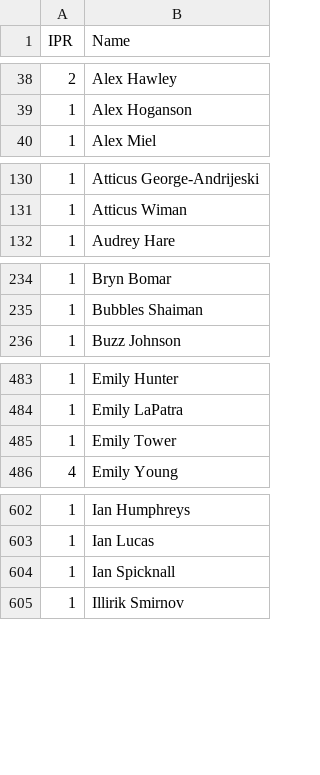
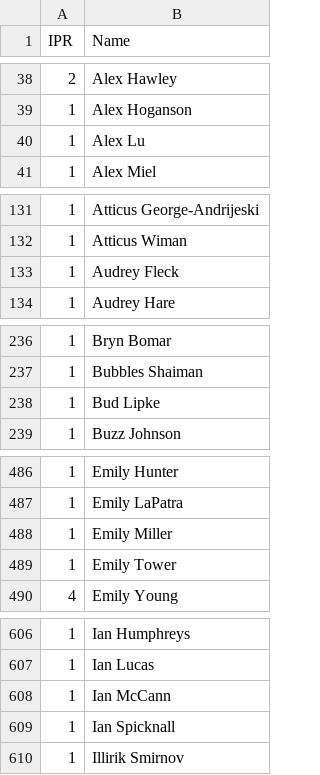
Before and after one commit to Invader-Zim/mnp-data-archive, a CSV file: IPR.csv, drawn as a sheet; only a part is shown, gaps mark what is left out; the diff covers the shown part only.

Commit message:
Update IPR.csv
Week 5 sub additions

```diff
--- a/IPR.csv
+++ b/IPR.csv
@@ -39,2 +39,3 @@ IPR,Name
 1,Alex Hoganson
+1,Alex Lu
 1,Alex Miel
@@ -131,2 +132,3 @@ IPR,Name
 1,Atticus Wiman
+1,Audrey Fleck
 1,Audrey Hare
@@ -235,2 +237,3 @@ IPR,Name
 1,Bubbles Shaiman
+1,Bud Lipke
 1,Buzz Johnson
@@ -484,2 +487,3 @@ IPR,Name
 1,Emily LaPatra
+1,Emily Miller
 1,Emily Tower
@@ -603,2 +607,3 @@ IPR,Name
 1,Ian Lucas
+1,Ian McCann
 1,Ian Spicknall
```
Also changed, not shown: 5 added rows and 1 edited cell elsewhere in this file.
